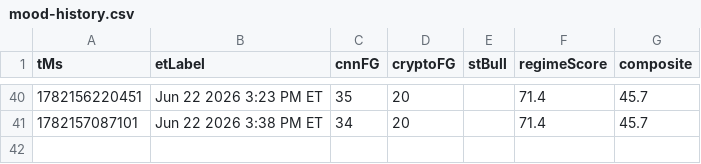
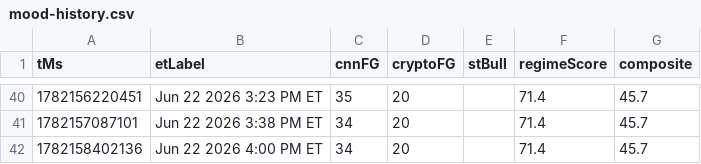
Before and after one commit to Jad-N/Market-Watcher, a CSV file: docs/mood-history.csv, drawn as a sheet; only a part is shown, gaps mark what is left out; the diff names each change by its address in the sheet, - before the commit and + after, or states it on an @@ line.

```diff
--- a/docs/mood-history.csv
+++ b/docs/mood-history.csv
+row 42: 1782158402136 | Jun 22 2026 4:00 PM ET | 34 | 20 |  | 71.4 | 45.7
```
Also changed, not shown: regime history.csv, source-quality history.csv, 4 other files.
